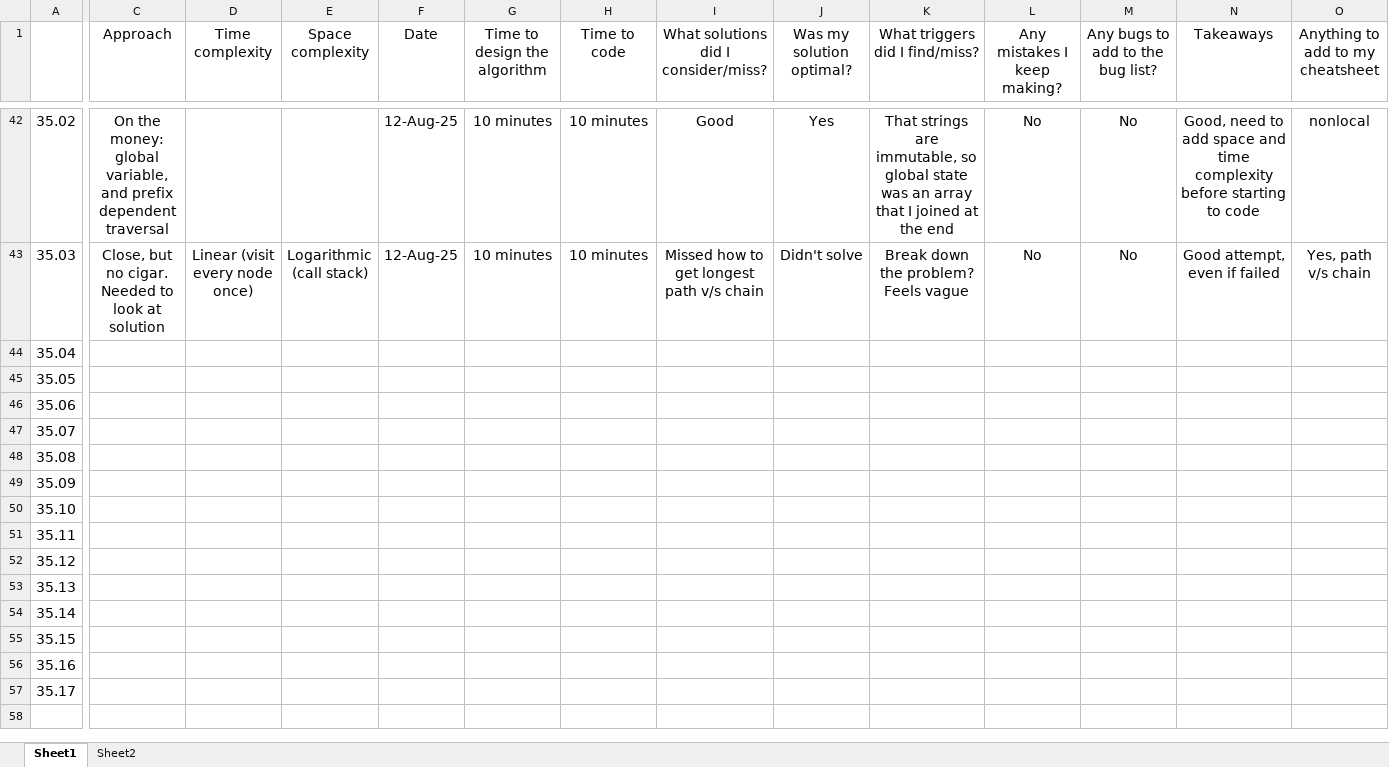
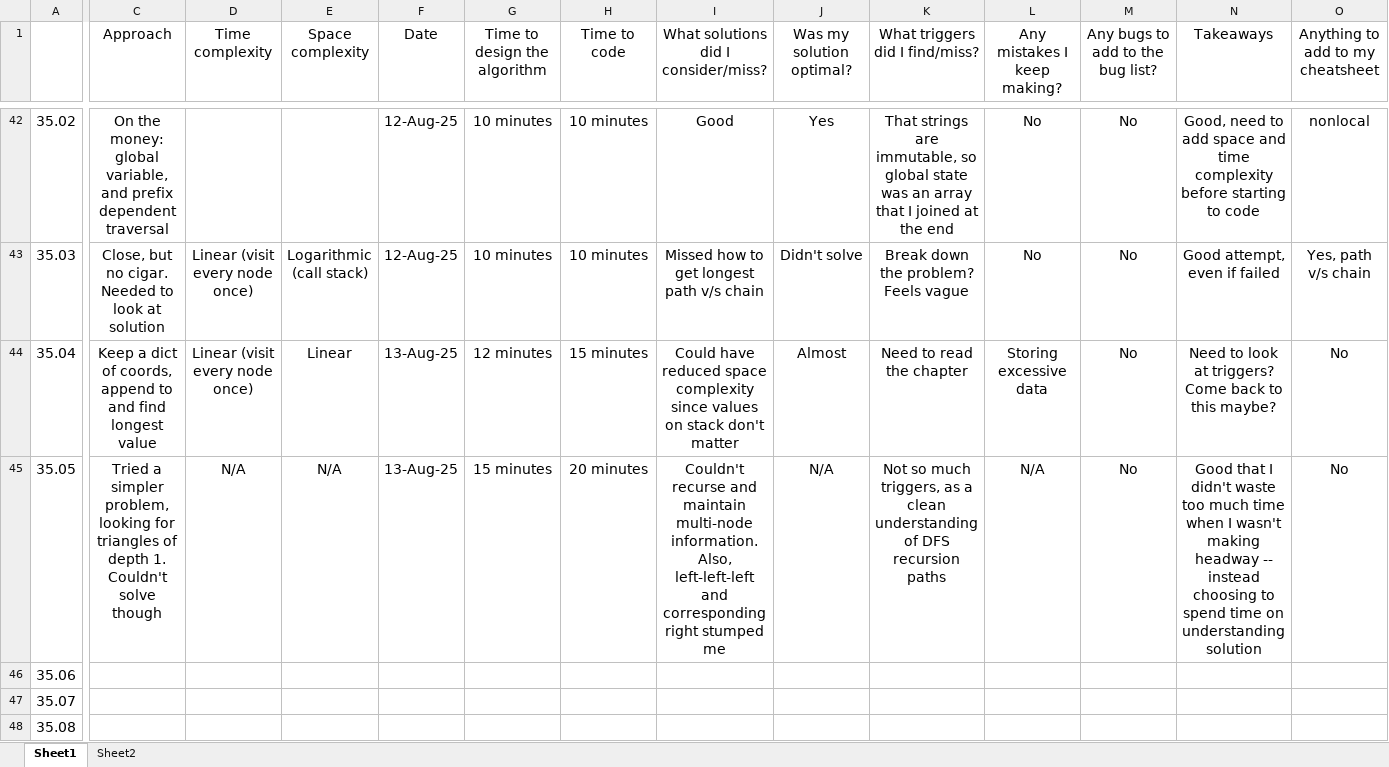
Before and after one commit to bharatagarwal/bctci, an Excel workbook: Problem List.xlsx, sheet Sheet1, drawn as a sheet; only a part is shown, gaps mark what is left out; the shorter side is filled out with more unchanged rows; values as stored, in another font and other column widths than the file's, no borders; the diff covers the shown part only; the diff names each change by its address in the sheet, - before the commit and + after, or states it on an @@ line.

Commit message:
Two more DFS tree problems

```diff
--- a/Problem List.xlsx (sheet Sheet1)
+++ b/Problem List.xlsx (sheet Sheet1)
-C44 (Approach): (empty)
+C44 (Approach): Keep a dict of coords, append to and find longest value
-D44 (Time complexity): (empty)
+D44 (Time complexity): Linear (visit every node once)
-E44 (Space complexity): (empty)
+E44 (Space complexity): Linear
-F44:F45 (Date): (empty)
+F44:F45 (Date): 13-Aug-25
-G44 (Time to design the algorithm): (empty)
+G44 (Time to design the algorithm): 12 minutes
-H44 (Time to code): (empty)
+H44 (Time to code): 15 minutes
-I44: (empty)
+I44: Could have reduced space complexity since values on stack don't matter
-J44 (Was my solution optimal?): (empty)
+J44 (Was my solution optimal?): Almost
-K44 (What triggers did I find/miss?): (empty)
+K44 (What triggers did I find/miss?): Need to read the chapter
-L44 (Any mistakes I keep making?): (empty)
+L44 (Any mistakes I keep making?): Storing excessive data
-M44:M45 (Any bugs to add to the bug list?): (empty)
+M44:M45 (Any bugs to add to the bug list?): No
-N44 (Takeaways): (empty)
+N44 (Takeaways): Need to look at triggers? Come back to this maybe?
-O44:O45 (Anything to add to my cheatsheet): (empty)
+O44:O45 (Anything to add to my cheatsheet): No
-C45 (Approach): (empty)
+C45 (Approach): Tried a simpler problem, looking for triangles of depth 1. Couldn't solve though
-D45 (Time complexity): (empty)
+D45 (Time complexity): N/A
-E45 (Space complexity): (empty)
+E45 (Space complexity): N/A
-G45 (Time to design the algorithm): (empty)
+G45 (Time to design the algorithm): 15 minutes
-H45 (Time to code): (empty)
+H45 (Time to code): 20 minutes
-I45: (empty)
+I45: Couldn't recurse and maintain multi-node information. Also, left-left-left and corresponding right stumped me
-J45 (Was my solution optimal?): (empty)
+J45 (Was my solution optimal?): N/A
-K45 (What triggers did I find/miss?): (empty)
+K45 (What triggers did I find/miss?): Not so much triggers, as a clean understanding of DFS recursion paths
-L45 (Any mistakes I keep making?): (empty)
+L45 (Any mistakes I keep making?): N/A
-N45 (Takeaways): (empty)
+N45 (Takeaways): Good that I didn't waste too much time when I wasn't making headway -- instead choosing to spend time on understanding solution
```
Also changed, not shown: 8 edited cells elsewhere in this sheet, 4 other files.
